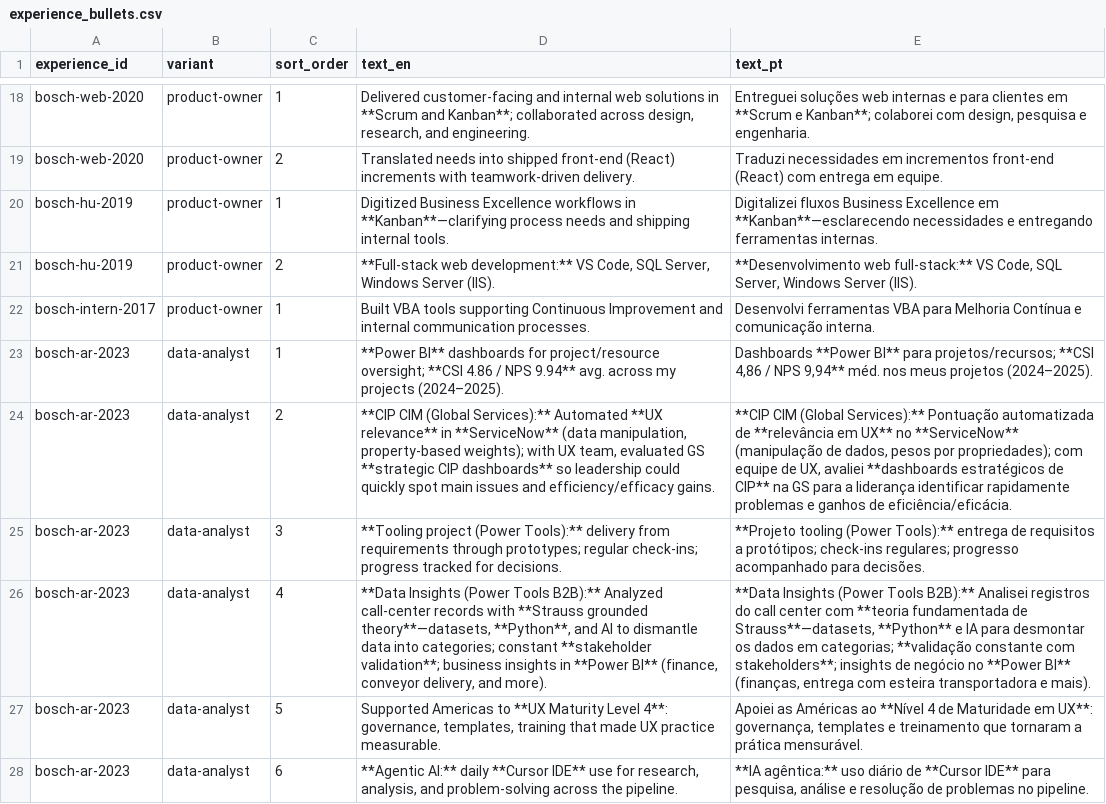
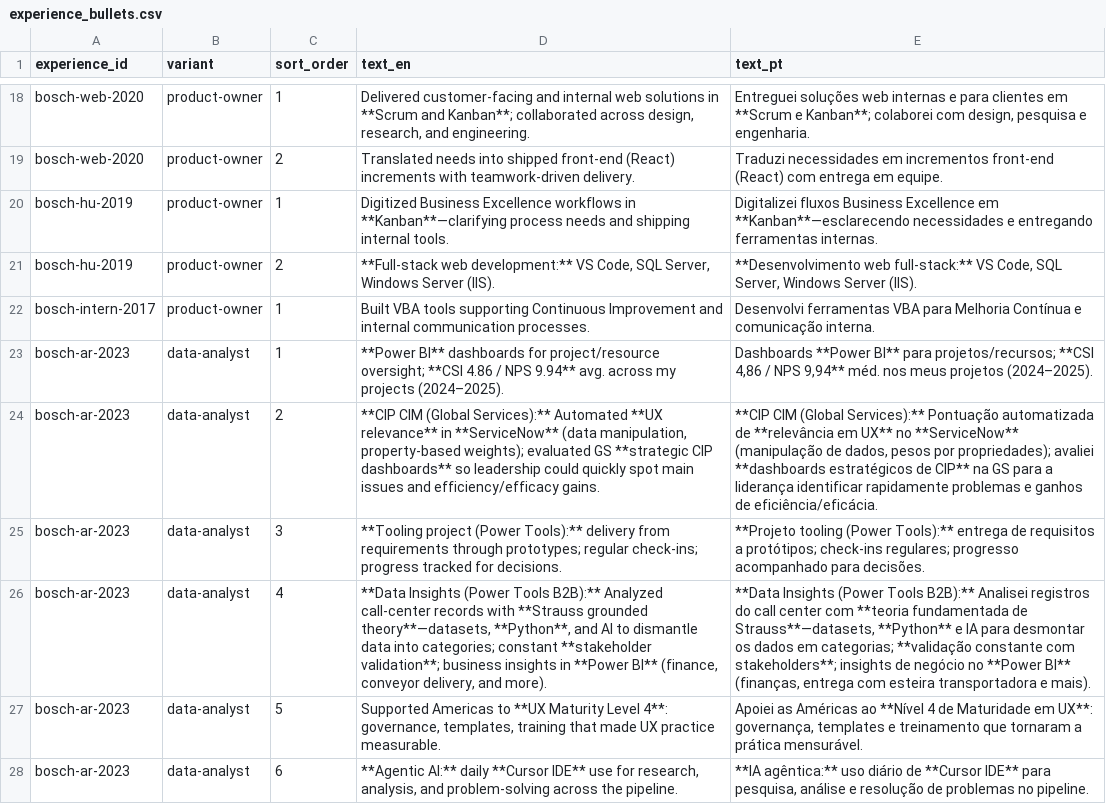
Before and after one commit to duducm2/my-personal-repo, a CSV file: my-data/canonical/experience_bullets.csv, drawn as a sheet; only a part is shown, gaps mark what is left out.

```diff
--- a/my-data/canonical/experience_bullets.csv
+++ b/my-data/canonical/experience_bullets.csv
@@ -23,3 +23,3 @@ bosch-intern-2017,product-owner,1,Built VBA tools supporting Continuous Improvem
 bosch-ar-2023,data-analyst,1,**Power BI** dashboards for project/resource oversight; **CSI 4.86 / NPS 9.94** avg. across my projects (2024–2025).,"Dashboards **Power BI** para projetos/recursos; **CSI 4,86 / NPS 9,94** méd. nos meus projetos (2024–2025)."
-bosch-ar-2023,data-analyst,2,"**CIP CIM (Global Services):** Automated **UX relevance** in **ServiceNow** (data manipulation, property-based weights); with UX team, evaluated GS **strategic CIP dashboards** so leadership could quickly spot main issues and efficiency/efficacy gains.","**CIP CIM (Global Services):** Pontuação automatizada de **relevância em UX** no **ServiceNow** (manipulação de dados, pesos por propriedades); com equipe de UX, avaliei **dashboards estratégicos de CIP** na GS para a liderança identificar rapidamente problemas e ganhos de eficiência/eficácia."
+bosch-ar-2023,data-analyst,2,"**CIP CIM (Global Services):** Automated **UX relevance** in **ServiceNow** (data manipulation, property-based weights); evaluated GS **strategic CIP dashboards** so leadership could quickly spot main issues and efficiency/efficacy gains.","**CIP CIM (Global Services):** Pontuação automatizada de **relevância em UX** no **ServiceNow** (manipulação de dados, pesos por propriedades); avaliei **dashboards estratégicos de CIP** na GS para a liderança identificar rapidamente problemas e ganhos de eficiência/eficácia."
 bosch-ar-2023,data-analyst,3,**Tooling project (Power Tools):** delivery from requirements through prototypes; regular check-ins; progress tracked for decisions.,**Projeto tooling (Power Tools):** entrega de requisitos a protótipos; check-ins regulares; progresso acompanhado para decisões.
```
Also changed, not shown: 5 other files.
